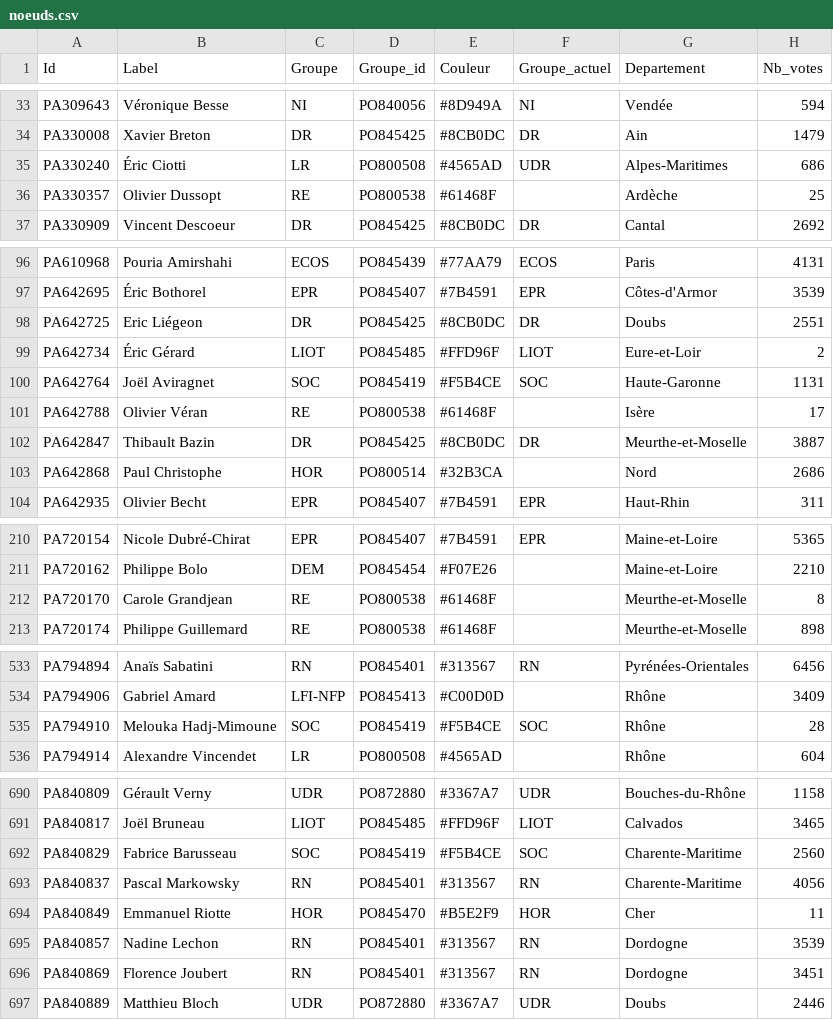
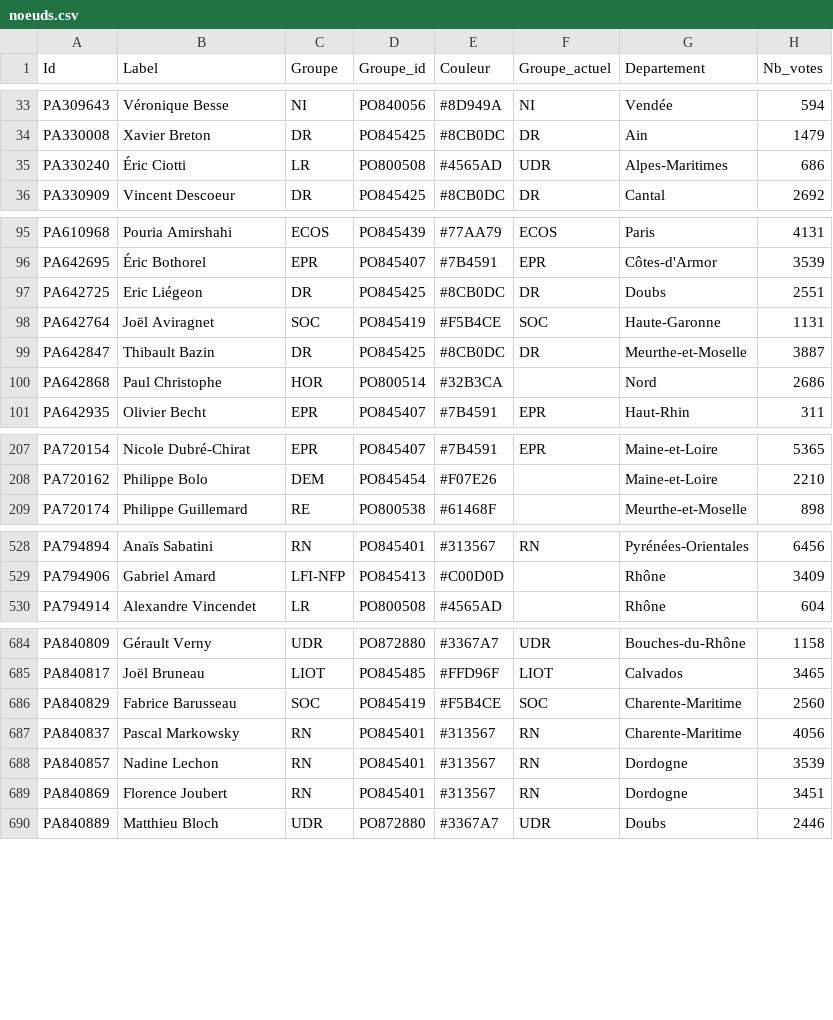
Before and after one commit to lubinbenoit/assemblee-nationale, a CSV file: output/gephi_L16-17/noeuds.csv, drawn as a sheet; only a part is shown, gaps mark what is left out; the diff covers the shown part only.

```diff
--- a/output/gephi_L16-17/noeuds.csv
+++ b/output/gephi_L16-17/noeuds.csv
@@ -35,3 +35,2 @@ PA330008,Xavier Breton,DR,PO845425,#8CB0DC,DR,Ain,1479
 PA330240,Éric Ciotti,LR,PO800508,#4565AD,UDR,Alpes-Maritimes,686
-PA330357,Olivier Dussopt,RE,PO800538,#61468F,,Ardèche,25
 PA330909,Vincent Descoeur,DR,PO845425,#8CB0DC,DR,Cantal,2692
@@ -98,5 +97,3 @@ PA642695,Éric Bothorel,EPR,PO845407,#7B4591,EPR,Côtes-d'Armor,3539
 PA642725,Eric Liégeon,DR,PO845425,#8CB0DC,DR,Doubs,2551
-PA642734,Éric Gérard,LIOT,PO845485,#FFD96F,LIOT,Eure-et-Loir,2
 PA642764,Joël Aviragnet,SOC,PO845419,#F5B4CE,SOC,Haute-Garonne,1131
-PA642788,Olivier Véran,RE,PO800538,#61468F,,Isère,17
 PA642847,Thibault Bazin,DR,PO845425,#8CB0DC,DR,Meurthe-et-Moselle,3887
@@ -211,3 +208,2 @@ PA720154,Nicole Dubré-Chirat,EPR,PO845407,#7B4591,EPR,Maine-et-Loire,5365
 PA720162,Philippe Bolo,DEM,PO845454,#F07E26,,Maine-et-Loire,2210
-PA720170,Carole Grandjean,RE,PO800538,#61468F,,Meurthe-et-Moselle,8
 PA720174,Philippe Guillemard,RE,PO800538,#61468F,,Meurthe-et-Moselle,898
@@ -534,3 +529,2 @@ PA794894,Anaïs Sabatini,RN,PO845401,#313567,RN,Pyrénées-Orientales,6456
 PA794906,Gabriel Amard,LFI-NFP,PO845413,#C00D0D,,Rhône,3409
-PA794910,Melouka Hadj-Mimoune,SOC,PO845419,#F5B4CE,SOC,Rhône,28
 PA794914,Alexandre Vincendet,LR,PO800508,#4565AD,,Rhône,604
@@ -693,3 +687,2 @@ PA840829,Fabrice Barusseau,SOC,PO845419,#F5B4CE,SOC,Charente-Maritime,2560
 PA840837,Pascal Markowsky,RN,PO845401,#313567,RN,Charente-Maritime,4056
-PA840849,Emmanuel Riotte,HOR,PO845470,#B5E2F9,HOR,Cher,11
 PA840857,Nadine Lechon,RN,PO845401,#313567,RN,Dordogne,3539
```
Also changed, not shown: 3 removed rows elsewhere in this file, output/analyse_L16-17/matrice_part_paires_liees.csv, output/analyse_L16-17/noeuds_metriques.csv, 49 other files.
